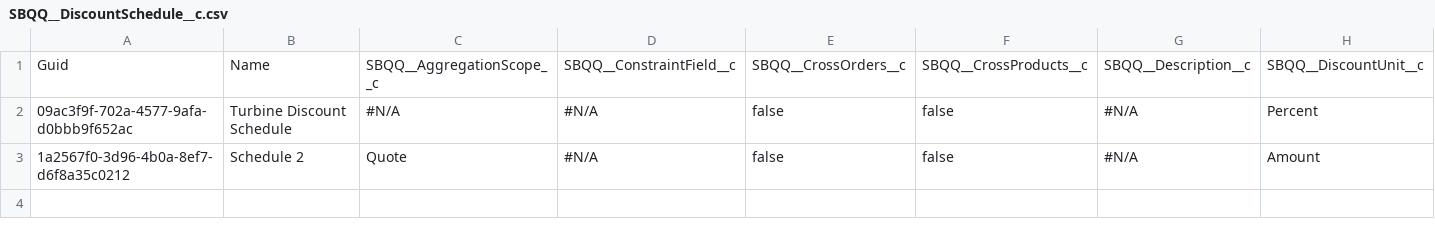
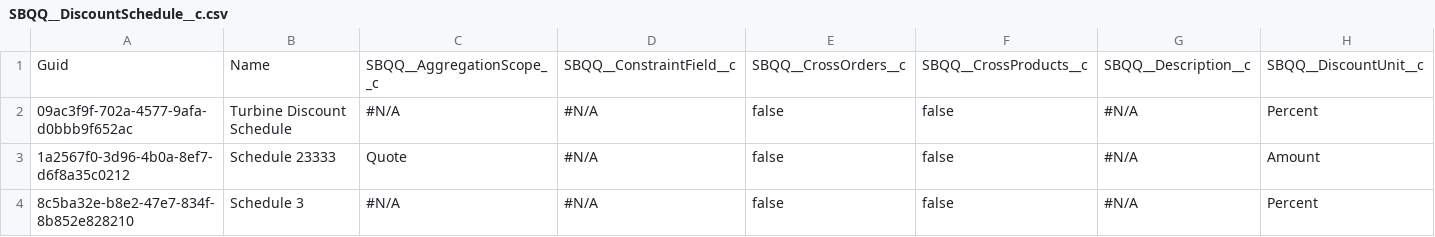
Before and after one commit to prodlytestuser/qa10CPQ, a CSV file: SBQQ__DiscountSchedule__c.csv, drawn as a sheet; only a part is shown; rows hold the shown columns only; the diff names each change by its address in the sheet, - before the commit and + after, or states it on an @@ line.

```diff
--- a/SBQQ__DiscountSchedule__c.csv
+++ b/SBQQ__DiscountSchedule__c.csv
-B3: Schedule 2
+B3: Schedule 23333
+row 4: 8c5ba32e-b8e2-47e7-834f-8b852e828210 | Schedule 3 | #N/A | #N/A | false | false | #N/A | Percent
```
